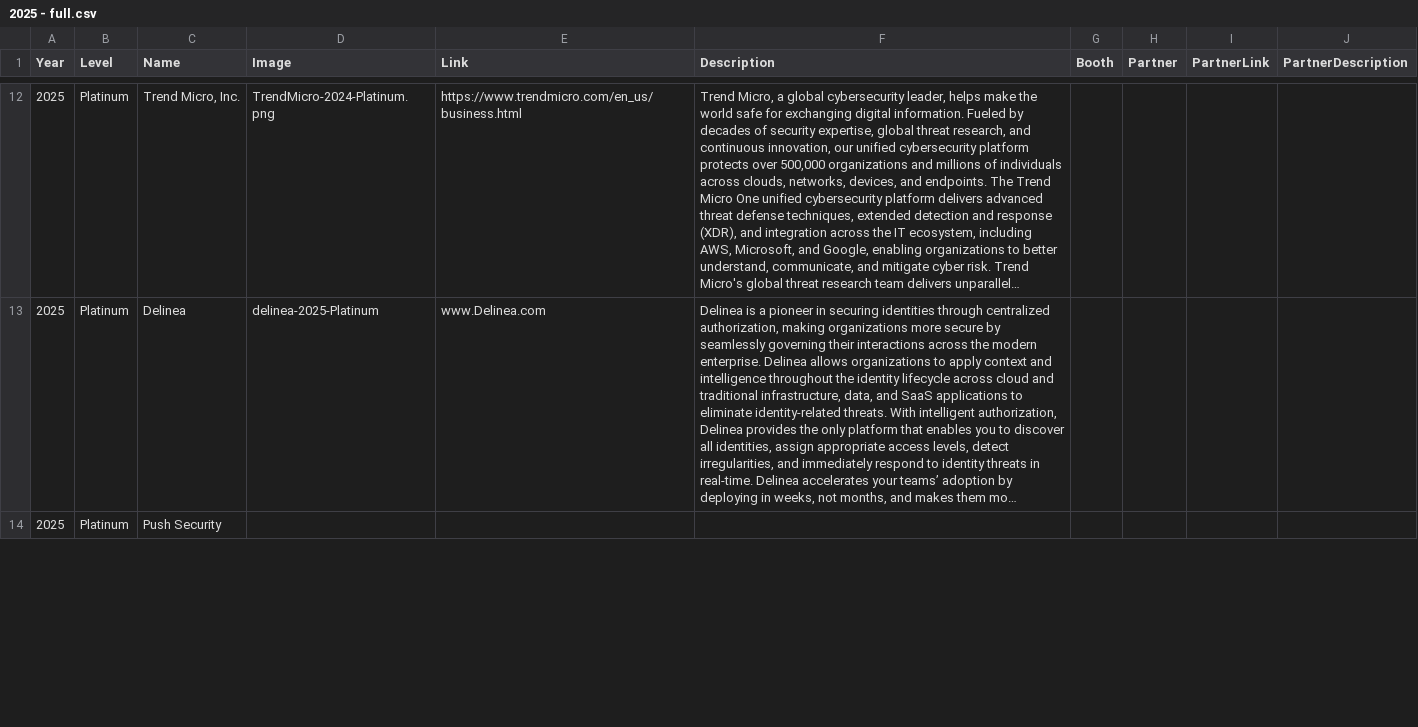
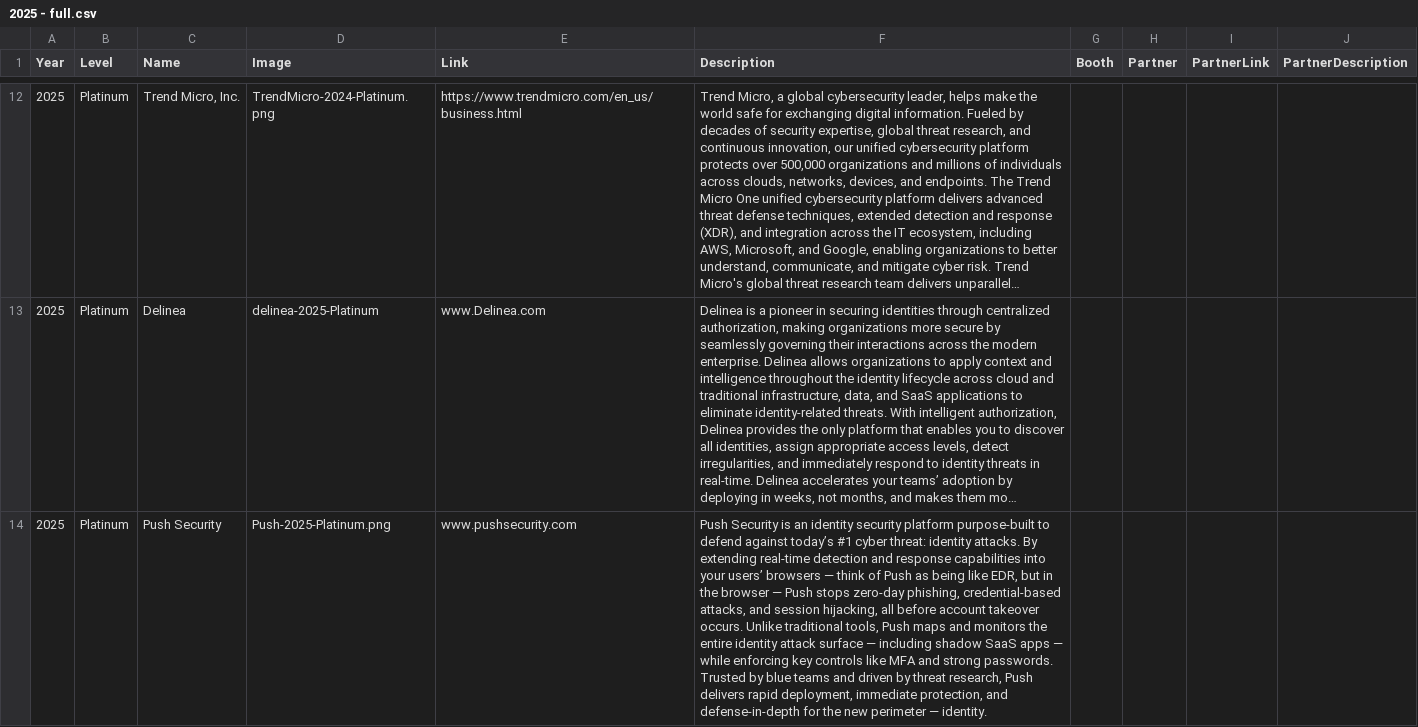
Before and after one commit to rocissa/rss-website, a CSV file: _data/sponsors/2025 - full.csv, drawn as a sheet; only a part is shown, gaps mark what is left out; long unchanged cells end in …; the diff covers the shown part only; the diff names each change by its address in the sheet, - before the commit and + after, or states it on an @@ line.

```diff
--- a/_data/sponsors/2025 - full.csv
+++ b/_data/sponsors/2025 - full.csv
-D14 (Image): (empty)
+D14 (Image): Push-2025-Platinum.png
-E14 (Link): (empty)
+E14 (Link): www.pushsecurity.com
-F14 (Description): (empty)
+F14 (Description): Push Security is an identity security platform purpose-built to defend against today’s #1 cyber threat: identity attacks. By extending real-time detection and response capabilities into your users’ browsers — think of Push as being like EDR, but in the browser — Push stops zero-day phishing, credential-based attacks, and session hijacking, all before account takeover occurs. Unlike traditional tools, Push maps and monitors the entire identity attack surface — including shadow SaaS apps — while enforcing key controls like MFA and strong passwords. Trusted by blue teams and driven by threat research, Push delivers rapid deployment, immediate protection, and defense-in-depth for the new perimeter — identity.
```
Also changed, not shown: 3 edited cells elsewhere in this file, _data/sponsors/2025.csv, 6 other files.
